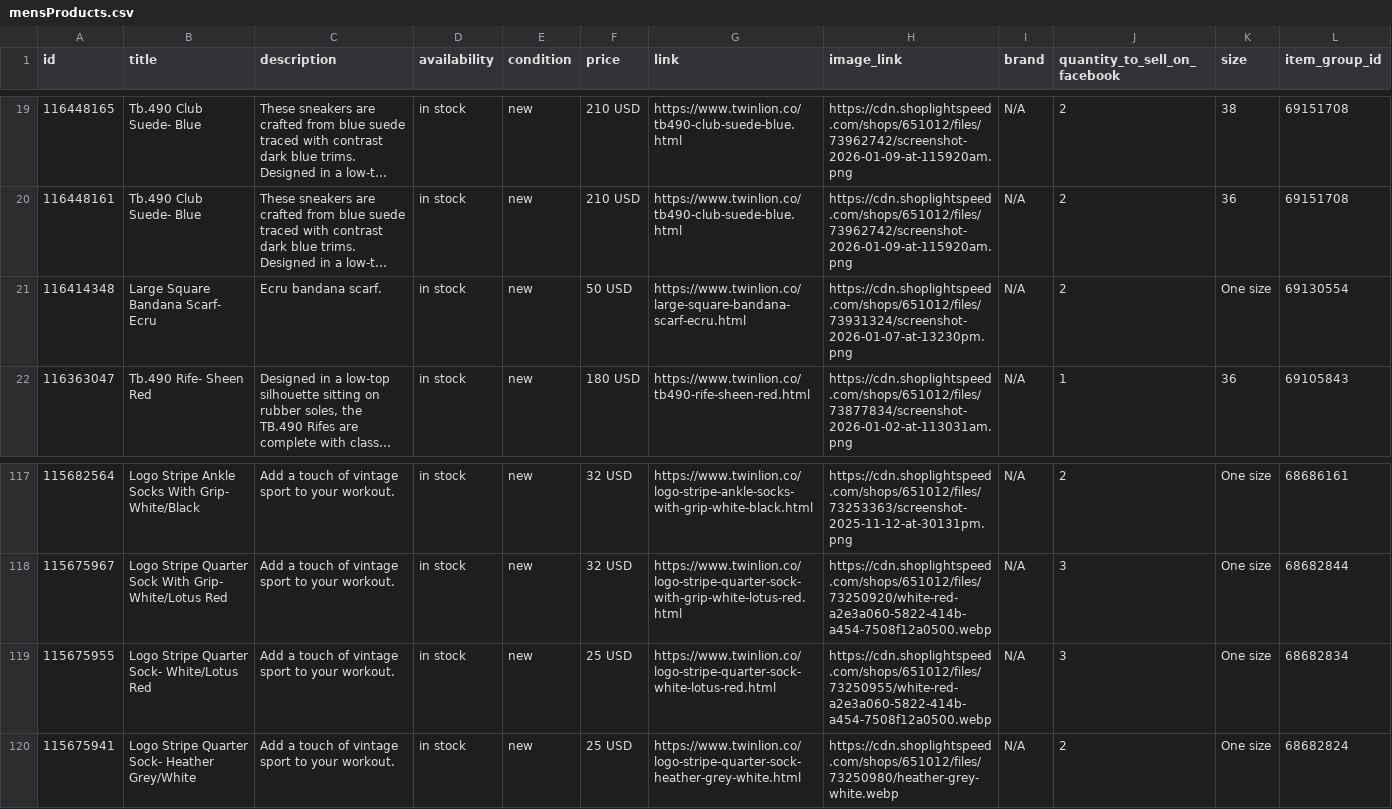
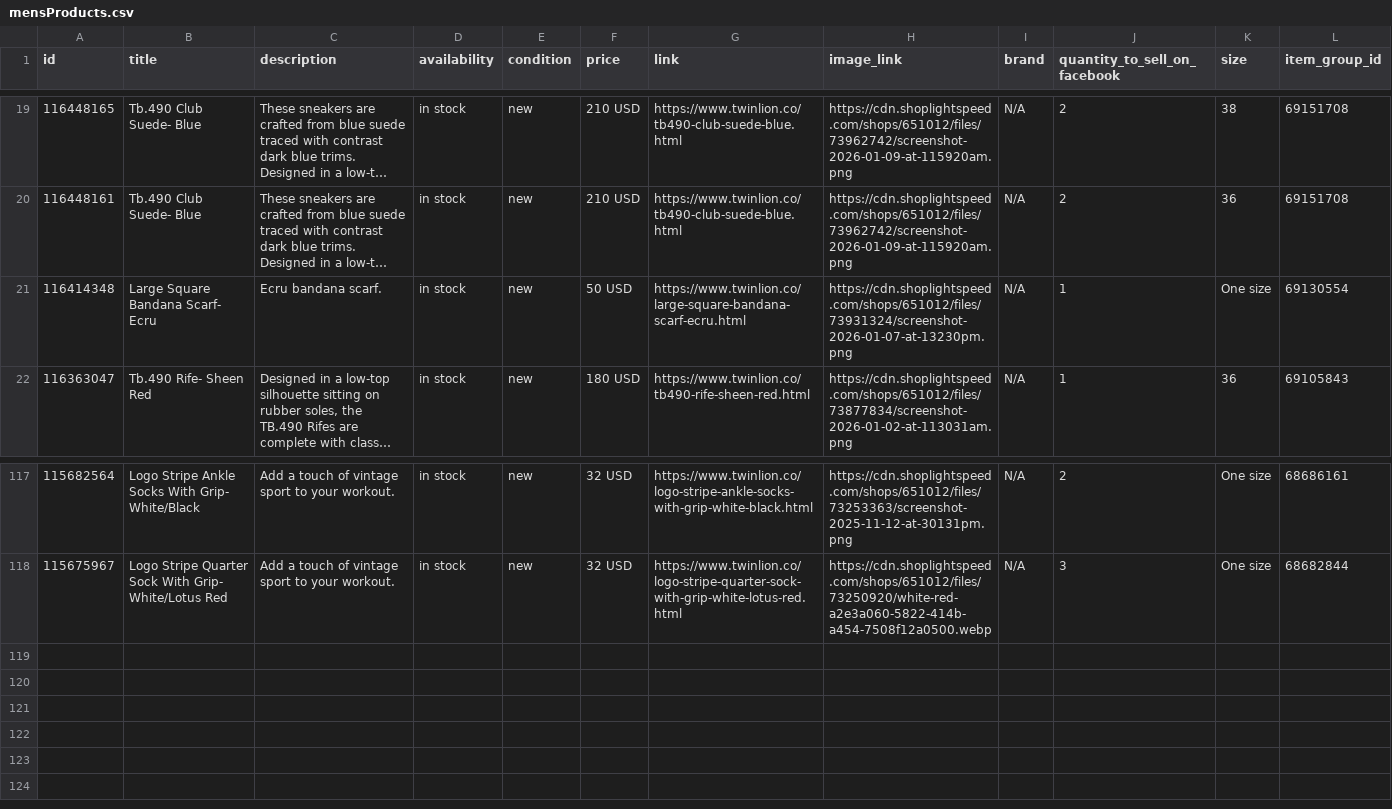
Before and after one commit to carolinewales/TwinLionMetaFeed, a CSV file: mensProducts.csv, drawn as a sheet; only a part is shown, gaps mark what is left out; long unchanged cells end in …; the diff names each change by its address in the sheet, - before the commit and + after, or states it on an @@ line.

```diff
--- a/mensProducts.csv
+++ b/mensProducts.csv
-J21 (quantity_to_sell_on_facebook): 2
+J21 (quantity_to_sell_on_facebook): 1
-row 119: 115675955 | Logo Stripe Quarter Sock- White/Lotus Red | Add a touch of vintage sport to your workout. | in stock | new | 25 USD | https://www.twinlion.co/logo-stripe-quarter-sock-white-lotus-red.html | https://cdn.shoplightspeed.com/shops/651012/files/73250955/white-red-a2e3a060-5822-414b-a454-7508f12a0500.webp | N/A | 3 | One size | 68682834
-row 120: 115675941 | Logo Stripe Quarter Sock- Heather Grey/White | Add a touch of vintage sport to your workout. | in stock | new | 25 USD | https://www.twinlion.co/logo-stripe-quarter-sock-heather-grey-white.html | https://cdn.shoplightspeed.com/shops/651012/files/73250980/heather-grey-white.webp | N/A | 2 | One size | 68682824
```
